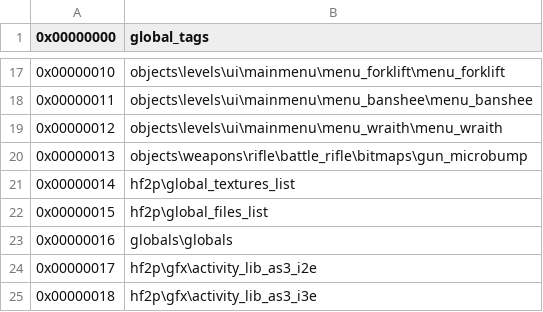
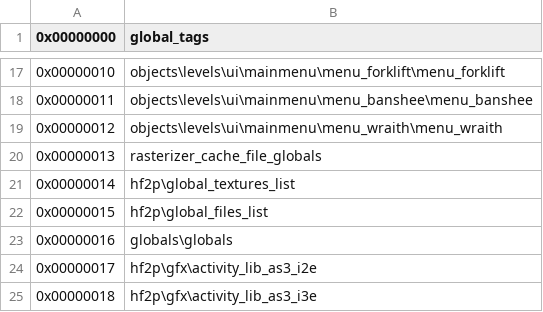
Before and after one commit to twist84/DonkeyFileShare, a CSV file: maps/tag_list.csv, drawn as a sheet; only a part is shown, gaps mark what is left out.

Commit message:
There may be some tags incorrectly named
This is due to using 0.6 as a base

```diff
--- a/maps/tag_list.csv
+++ b/maps/tag_list.csv
@@ -19,3 +19,3 @@
 0x00000012,objects\levels\ui\mainmenu\menu_wraith\menu_wraith
-0x00000013,objects\weapons\rifle\battle_rifle\bitmaps\gun_microbump
+0x00000013,rasterizer_cache_file_globals
 0x00000014,hf2p\global_textures_list
```
